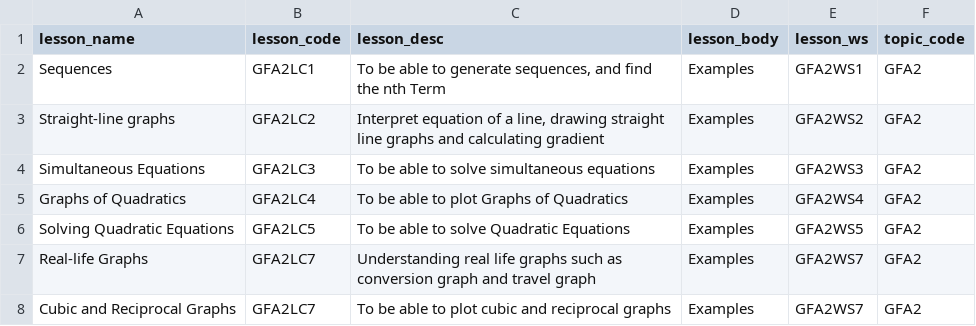
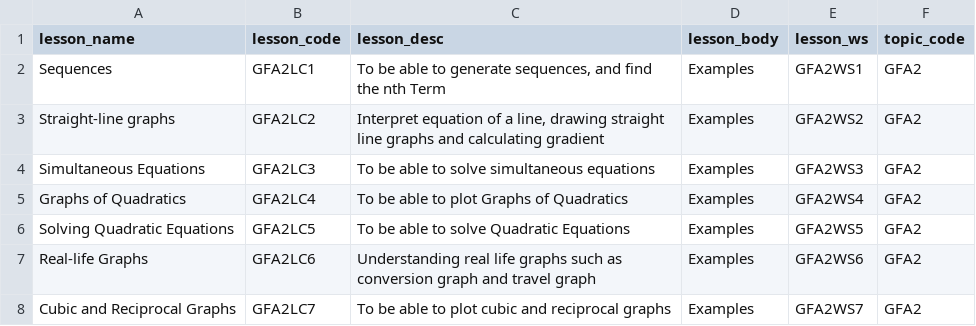
Before and after one commit to zaktecsolutions/mathstutorhelp, a CSV file: storage/app/seeders/csv/gcse_foundation/lessons/a2_lessons.csv, drawn as a sheet.

```diff
--- a/storage/app/seeders/csv/gcse_foundation/lessons/a2_lessons.csv
+++ b/storage/app/seeders/csv/gcse_foundation/lessons/a2_lessons.csv
@@ -6,3 +6,3 @@ Graphs of Quadratics,GFA2LC4,To be able to plot Graphs of Quadratics,Examples ,G
 Solving Quadratic Equations,GFA2LC5,To be able to solve Quadratic Equations ,Examples ,GFA2WS5,GFA2
-Real-life Graphs,GFA2LC7,Understanding real life graphs such as conversion graph and travel graph ,Examples ,GFA2WS7,GFA2
+Real-life Graphs,GFA2LC6,Understanding real life graphs such as conversion graph and travel graph ,Examples ,GFA2WS6,GFA2
 Cubic and Reciprocal Graphs,GFA2LC7,To be able to plot cubic and reciprocal graphs,Examples ,GFA2WS7,GFA2
```
Also changed, not shown: storage/app/seeders/csv/gcse_foundation/quizzes/topic_quizzes.csv, 5 other files.
